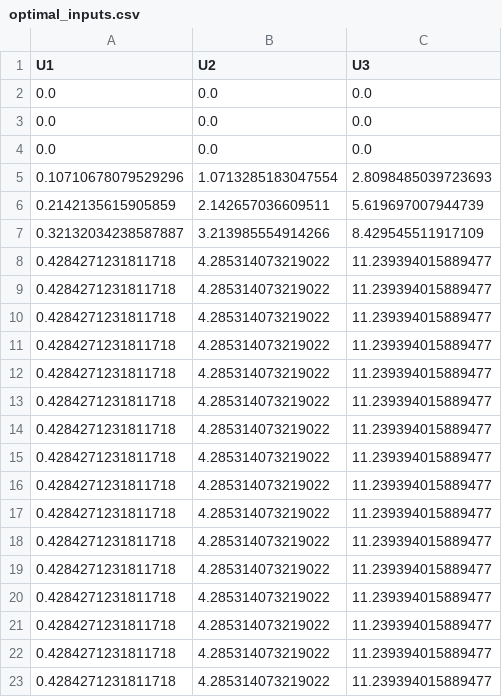
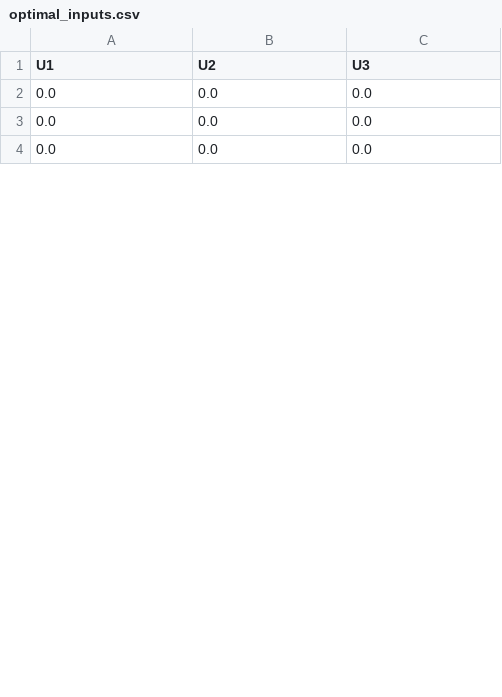
Before and after one commit to Ahmad-Rahmani-MCT/sorosimpp_bayopt_throw, a CSV file: scripts/optimal_inputs.csv, drawn as a sheet; only a part is shown; removed rows and columns are numbered as before the commit, all else as after; the diff covers the shown part only; the diff names each change by its address in the sheet, - before the commit and + after, or states it on an @@ line.

```diff
--- a/scripts/optimal_inputs.csv
+++ b/scripts/optimal_inputs.csv
-row 5: 0.10710678079529296 | 1.0713285183047554 | 2.8098485039723693
-row 6: 0.2142135615905859 | 2.142657036609511 | 5.619697007944739
-row 7: 0.32132034238587887 | 3.213985554914266 | 8.429545511917109
-row 8: 0.4284271231811718 | 4.285314073219022 | 11.239394015889477
-row 9: 0.4284271231811718 | 4.285314073219022 | 11.239394015889477
-row 10: 0.4284271231811718 | 4.285314073219022 | 11.239394015889477
-row 11: 0.4284271231811718 | 4.285314073219022 | 11.239394015889477
-row 12: 0.4284271231811718 | 4.285314073219022 | 11.239394015889477
-row 13: 0.4284271231811718 | 4.285314073219022 | 11.239394015889477
-row 14: 0.4284271231811718 | 4.285314073219022 | 11.239394015889477
-row 15: 0.4284271231811718 | 4.285314073219022 | 11.239394015889477
-row 16: 0.4284271231811718 | 4.285314073219022 | 11.239394015889477
-row 17: 0.4284271231811718 | 4.285314073219022 | 11.239394015889477
-row 18: 0.4284271231811718 | 4.285314073219022 | 11.239394015889477
-row 19: 0.4284271231811718 | 4.285314073219022 | 11.239394015889477
-row 20: 0.4284271231811718 | 4.285314073219022 | 11.239394015889477
-row 21: 0.4284271231811718 | 4.285314073219022 | 11.239394015889477
-row 22: 0.4284271231811718 | 4.285314073219022 | 11.239394015889477
-row 23: 0.4284271231811718 | 4.285314073219022 | 11.239394015889477
```
Also changed, not shown: 29 added rows and 10 removed rows elsewhere in this file, scripts/ROS_sim_logs.csv, 12 other files.
